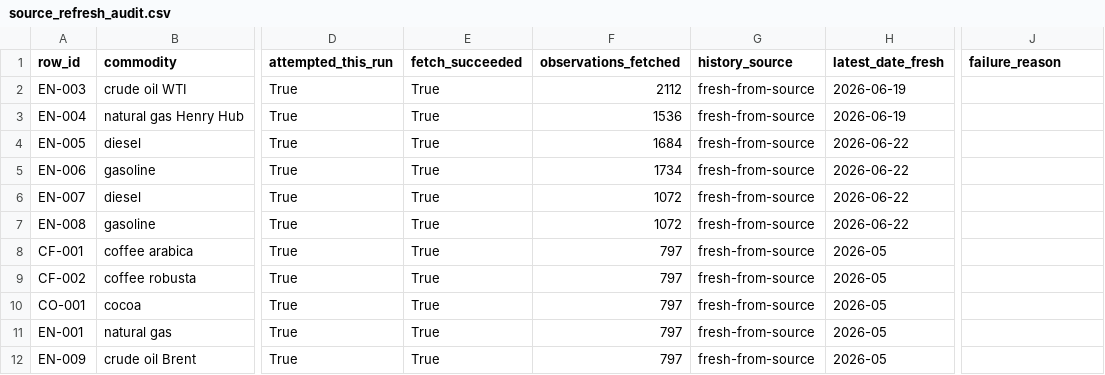
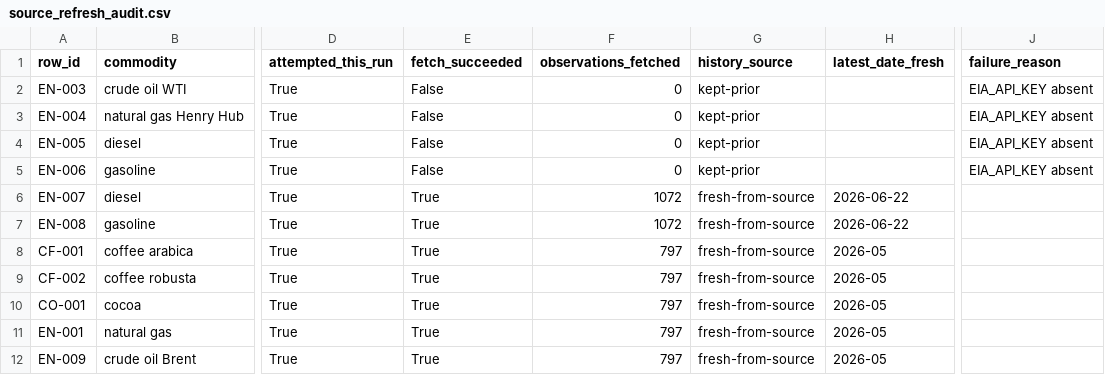
Before and after one commit to Paspie98/food-dashboard, a CSV file: commodity_dashboard/logs/source_refresh_audit.csv, drawn as a sheet; only a part is shown, gaps mark what is left out; the diff names each change by its address in the sheet, - before the commit and + after, or states it on an @@ line.

```diff
--- a/commodity_dashboard/logs/source_refresh_audit.csv
+++ b/commodity_dashboard/logs/source_refresh_audit.csv
-E2:E5 (fetch_succeeded): True
+E2:E5 (fetch_succeeded): False
-F2 (observations_fetched): 2112
+F2 (observations_fetched): 0
-G2:G5 (history_source): fresh-from-source
+G2:G5 (history_source): kept-prior
-H2:H3 (latest_date_fresh): 2026-06-19
+H2:H3 (latest_date_fresh): (empty)
-J2:J5 (failure_reason): (empty)
+J2:J5 (failure_reason): EIA_API_KEY absent
-F3 (observations_fetched): 1536
+F3 (observations_fetched): 0
-F4 (observations_fetched): 1684
+F4 (observations_fetched): 0
-H4:H5 (latest_date_fresh): 2026-06-22
+H4:H5 (latest_date_fresh): (empty)
-F5 (observations_fetched): 1734
+F5 (observations_fetched): 0
```
Also changed, not shown: commodity_dashboard/logs/cloud_refresh_freshness_log.csv, 43 other files.
